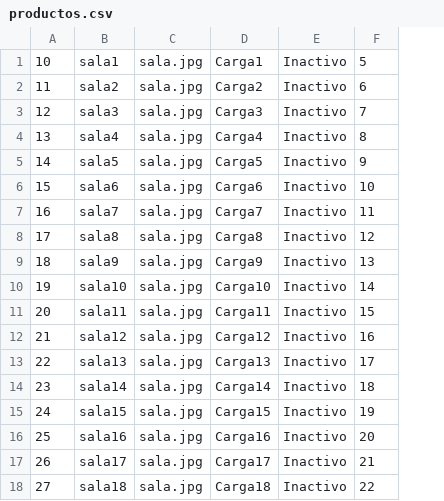
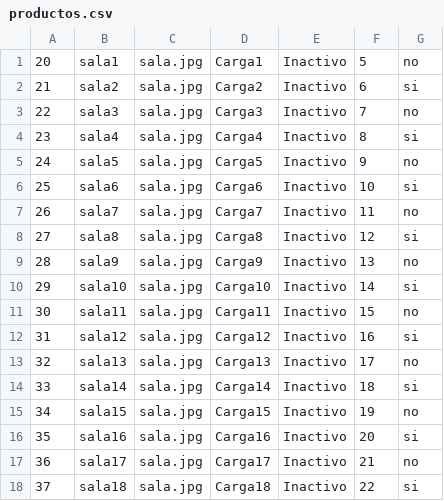
Before and after one commit to camilosena/ProductivityManager, a CSV file: Archivos de carga/productos.csv, drawn as a sheet; the diff names each change by its address in the sheet, - before the commit and + after, or states it on an @@ line.

Commit message:
chambonada load data

```diff
--- a/Archivos de carga/productos.csv
+++ b/Archivos de carga/productos.csv
+column G, rows 1-18: no | si | no | si | no | si | no | si | no | si | no | si | no | si | no | si | no | si
-A1: 10
+A1: 20
-A2: 11
+A2: 21
-A3: 12
+A3: 22
-A4: 13
+A4: 23
-A5: 14
+A5: 24
-A6: 15
+A6: 25
-A7: 16
+A7: 26
-A8: 17
+A8: 27
-A9: 18
+A9: 28
-A10: 19
+A10: 29
-A11: 20
+A11: 30
-A12: 21
+A12: 31
-A13: 22
+A13: 32
-A14: 23
+A14: 33
-A15: 24
+A15: 34
-A16: 25
+A16: 35
-A17: 26
+A17: 36
-A18: 27
+A18: 37
```
Also changed, not shown: Archivos de carga/materiaPrima.csv, 2 other files.
